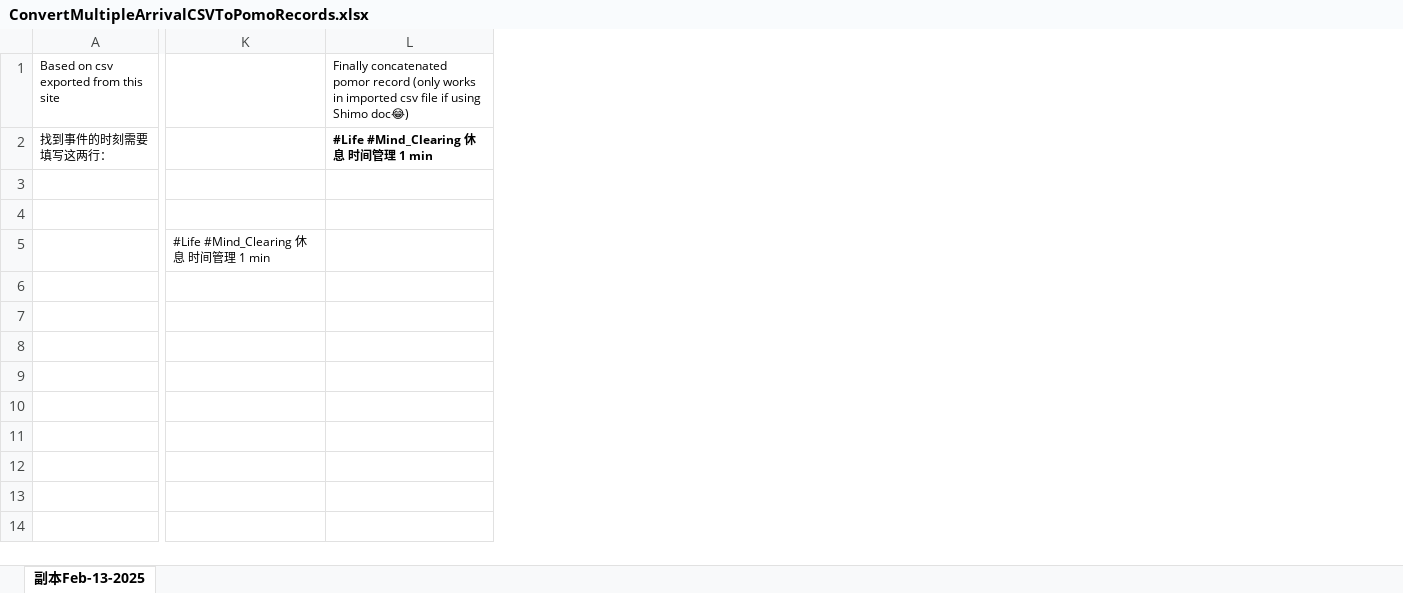
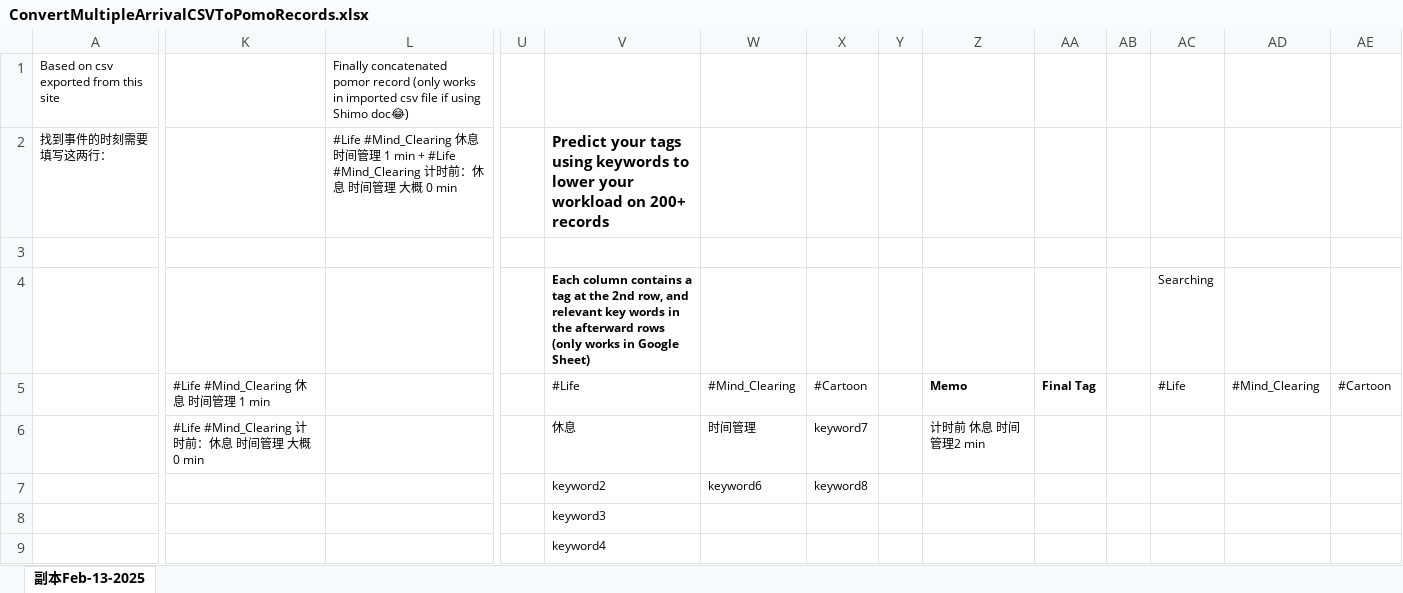
Before and after one commit to SamZebrado/PomoTodoParser, an Excel workbook: ConvertMultipleArrivalCSVToPomoRecords.xlsx, sheet 副本Feb-13-2025, drawn as a sheet; only a part is shown, gaps mark what is left out; values as stored, in another font and other column widths than the file's, no borders; rows hold the shown columns only; the diff names each change by its address in the sheet, - before the commit and + after, or states it on an @@ line.

Commit message:
Predict tag using keywords (only in Google Sheet)

```diff
--- a/ConvertMultipleArrivalCSVToPomoRecords.xlsx (sheet 副本Feb-13-2025)
+++ b/ConvertMultipleArrivalCSVToPomoRecords.xlsx (sheet 副本Feb-13-2025)
+column U, empty
+column V, rows 2-6: Predict your tags using keywords to lower your workload on 200+ records |  | Each column contains a tag at the 2nd row, and relevant key words in the afterward rows (only works in Google Sheet) | #Life | 休息
+column W, rows 5-6: #Mind_Clearing | 时间管理
+column X, rows 5-6: #Cartoon | keyword7
+column Y, empty
+column Z, rows 5-6: Memo | 计时前 休息 时间管理2 min
+column AA, row 5: Final Tag
+column AB, empty
+column AC, rows 4-5: Searching | #Life
+column AD, row 5: #Mind_Clearing
+column AE, row 5: #Cartoon
-L2: …1 min
+L2: …1 min + #Life #Mind_Clearing 计时前：休息 时间管理 大概 0 min
-L2 bold: on
+L2 bold: off
-K6: (empty)
+K6: #Life #Mind_Clearing 计时前：休息 时间管理 大概 0 min
+row 7:  |  |  |  | keyword2 | keyword6 | keyword8
+row 8:  |  |  |  | keyword3
+row 9:  |  |  |  | keyword4
```
